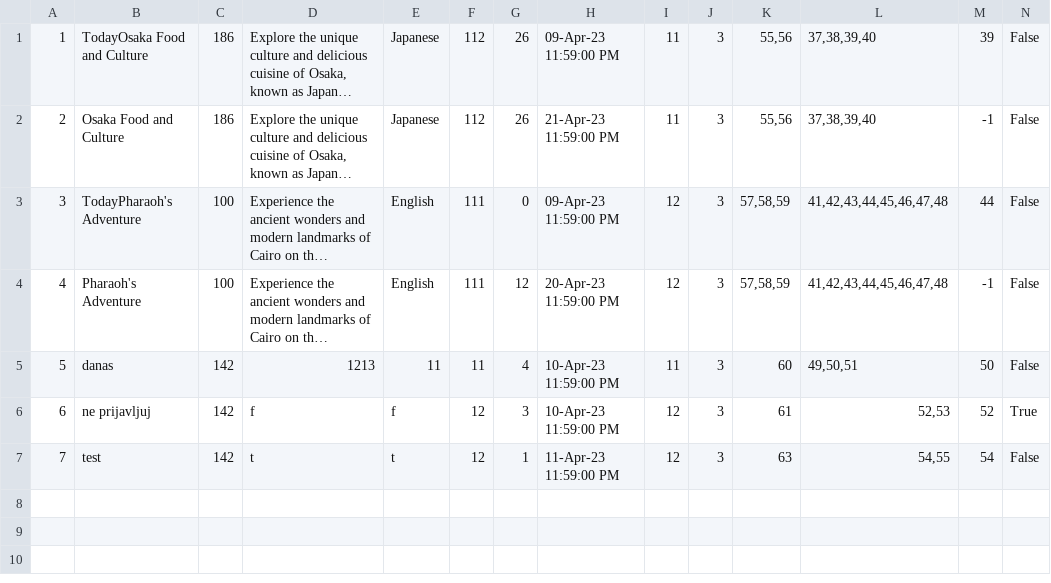
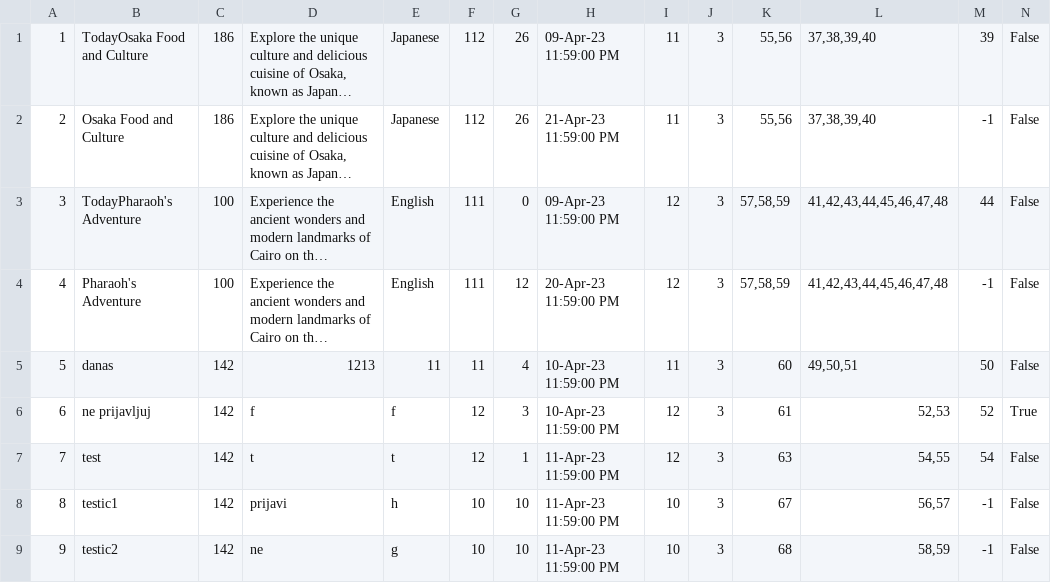
Before and after one commit to mil184/SIMS-tim-B, a CSV file: SIMS-Initial-Project-main/InitialProject/InitialProject/Resources/Data/tours.csv, drawn as a sheet; only a part is shown; long unchanged cells end in …; rows hold the shown columns only; the diff names each change by its address in the sheet, - before the commit and + after, or states it on an @@ line.

```diff
--- a/SIMS-Initial-Project-main/InitialProject/InitialProject/Resources/Data/tours.csv
+++ b/SIMS-Initial-Project-main/InitialProject/InitialProject/Resources/Data/tours.csv
+row 8: 8 | testic1 | 142 | prijavi | h | 10 | 10 | 11-Apr-23 11:59:00 PM | 10 | 3 | 67 | 56,57 | -1 | False
+row 9: 9 | testic2 | 142 | ne | g | 10 | 10 | 11-Apr-23 11:59:00 PM | 10 | 3 | 68 | 58,59 | -1 | False
```
Also changed, not shown: SIMS-Initial-Project-main/InitialProject/InitialProject/Resources/Data/checkpoints.csv, SIMS-Initial-Project-main/InitialProject/InitialProject/Resources/Data/images.csv, 2 other files.
